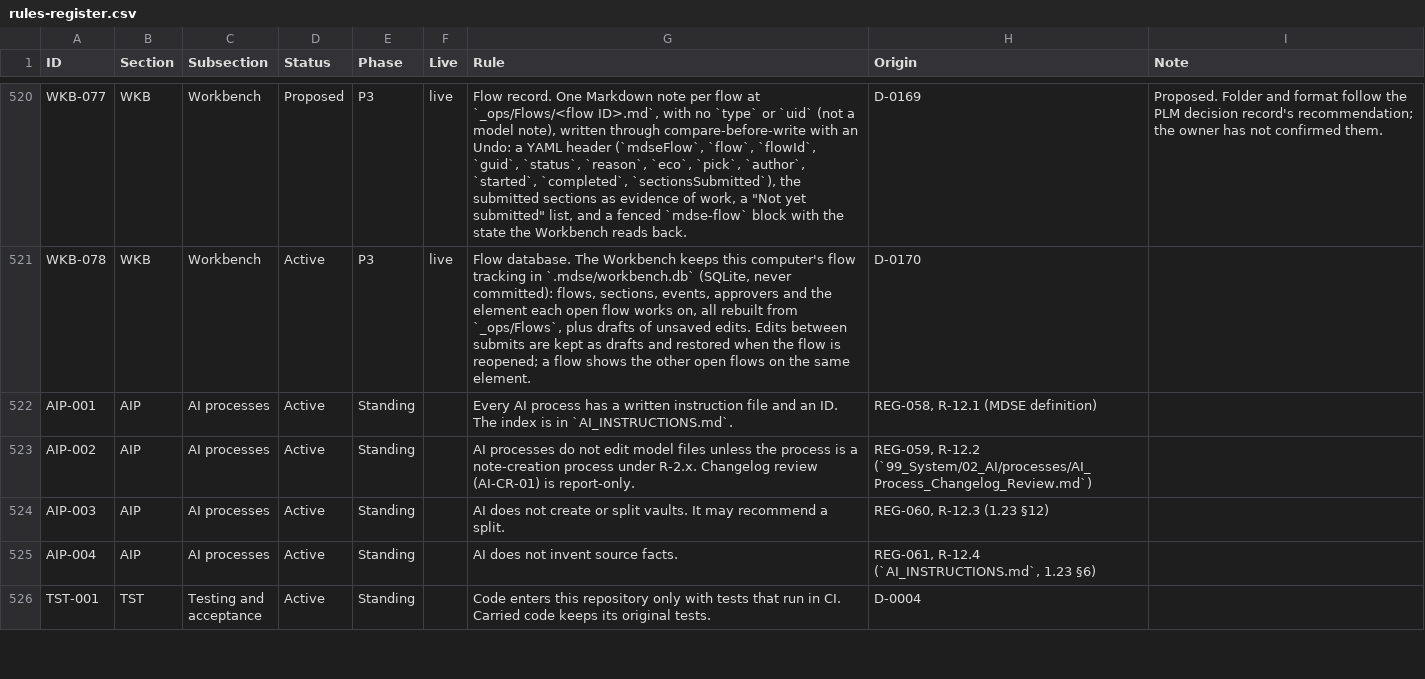
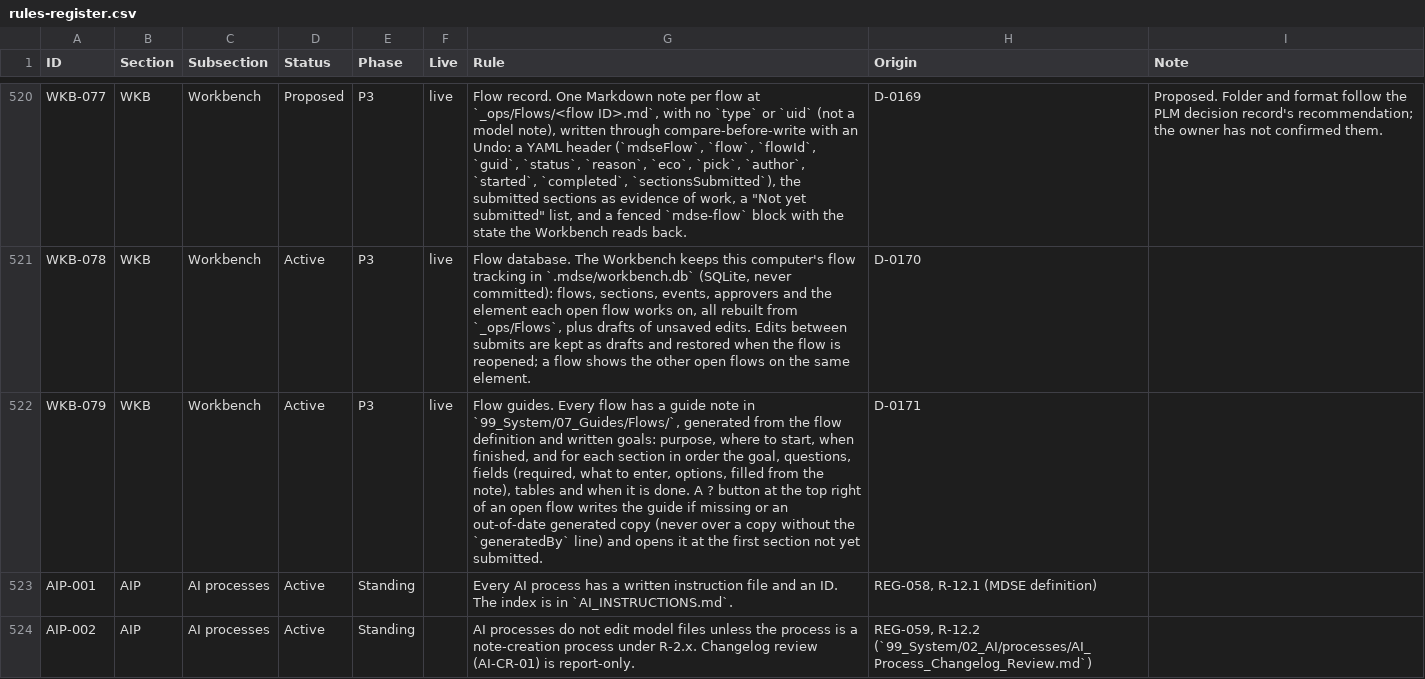
Before and after one commit to spencerskelly/MDSE_v2, a CSV file: governance/register/rules-register.csv, drawn as a sheet; only a part is shown, gaps mark what is left out; the shorter side is filled out with more unchanged rows; the diff names each change by its address in the sheet, - before the commit and + after, or states it on an @@ line.

```diff
--- a/governance/register/rules-register.csv
+++ b/governance/register/rules-register.csv
+row 522: WKB-079 | WKB | Workbench | Active | P3 | live | Flow guides. Every flow has a guide note in `99_System/07_Guides/Flows/`, generated from the flow definition and written goals: purpose, where to start, when finished, and for each section in order the goal, questions, fields (required, what to enter, options, filled from the note), tables and when it is done. A ? button at the top right of an open flow writes the guide if missing or an out-of-date generated copy (never over a copy without the `generatedBy` line) and opens it at the first section not yet submitted. | D-0171
```
Also changed, not shown: 27 other files.
